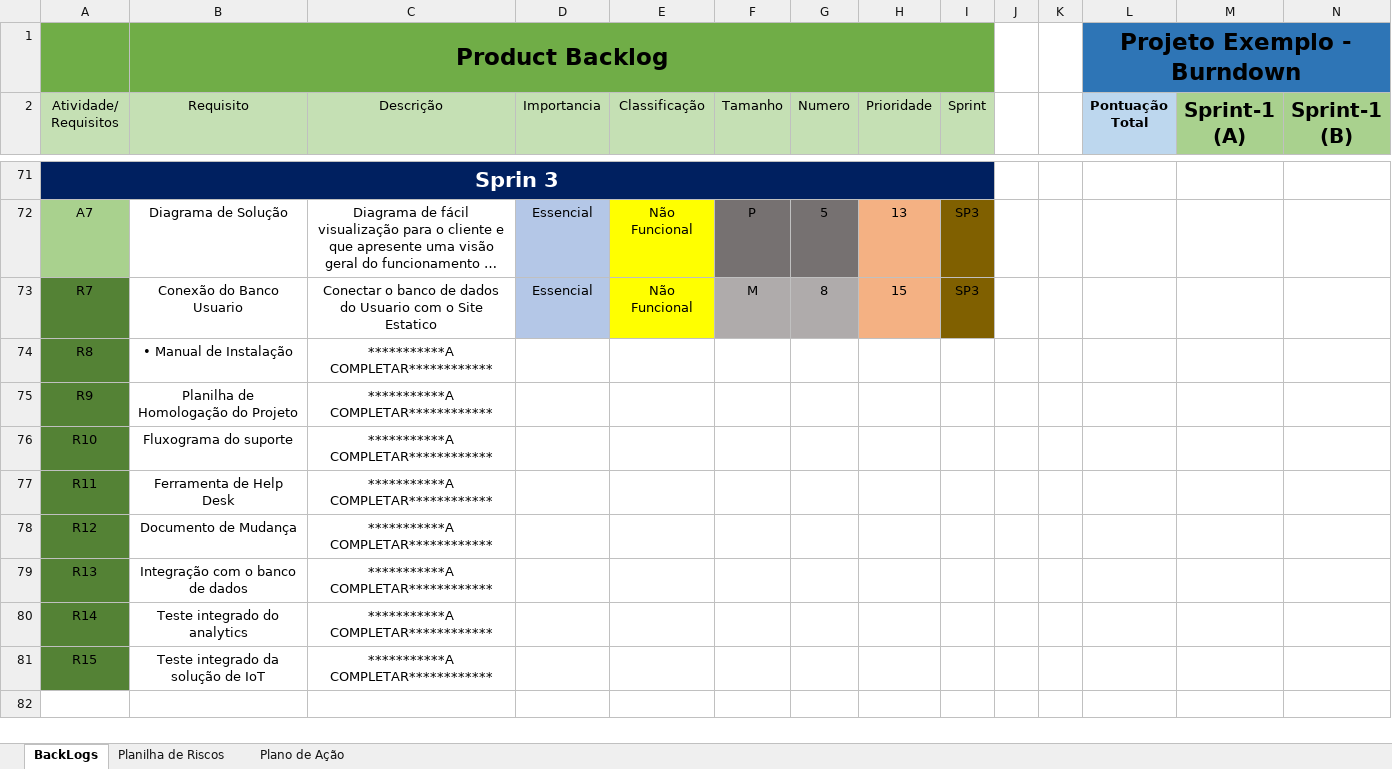
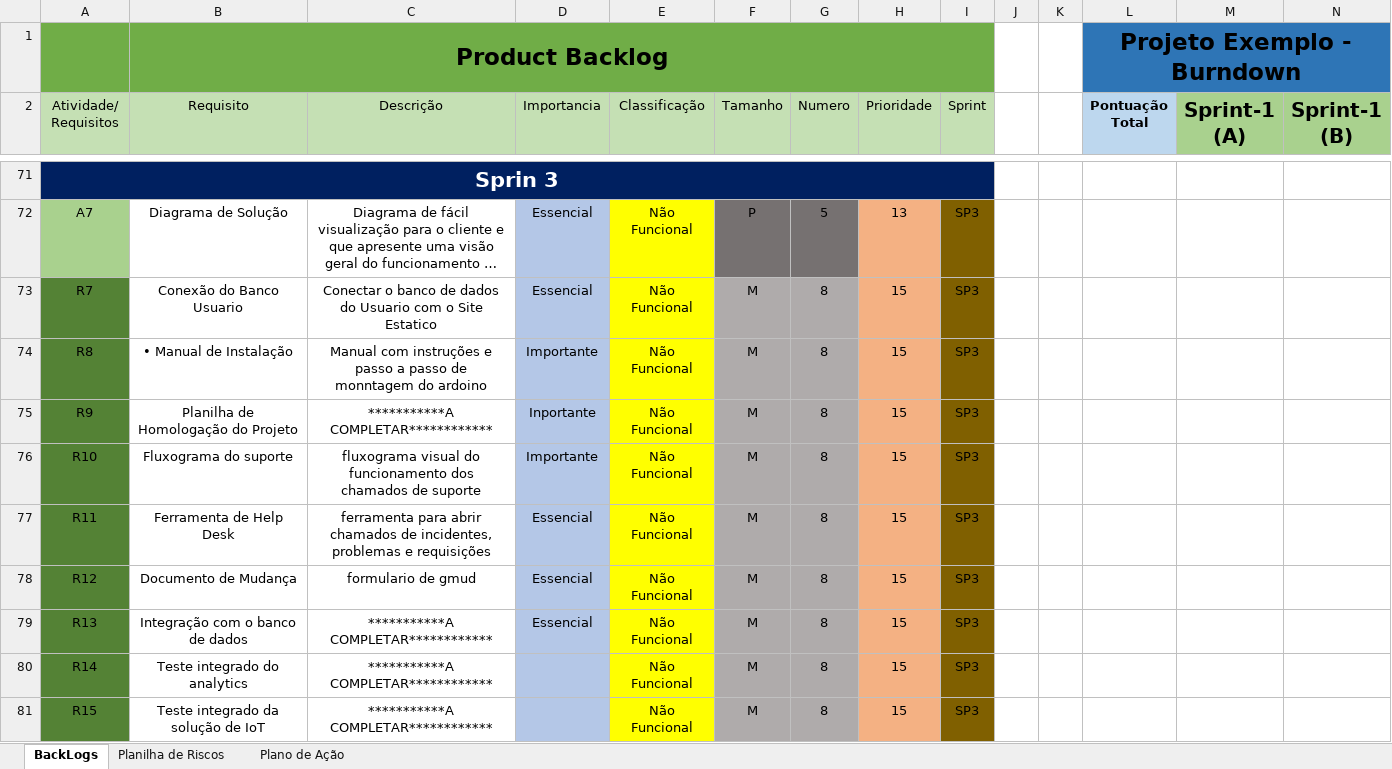
Before and after one commit to leoooRodrigues/MushRoomCompany, an Excel workbook: Documentação/backLogs e Planos de ação/planoDeAção BackLog PlanilhaDeRiscos.xlsx, sheet BackLogs, drawn as a sheet; only a part is shown, gaps mark what is left out; long unchanged cells end in …; values as stored, in another font and other column widths than the file's, no borders; charts and pictures not drawn; removed rows and columns are numbered as before the commit, all else as after; rows hold the shown columns only; the diff names each change by its address in the sheet, - before the commit and + after, or states it on an @@ line.

Commit message:
Atualizaçao backlog de requisitos

```diff
--- a/Documentação/backLogs e Planos de ação/planoDeAção BackLog PlanilhaDeRiscos.xlsx (sheet BackLogs)
+++ b/Documentação/backLogs e Planos de ação/planoDeAção BackLog PlanilhaDeRiscos.xlsx (sheet BackLogs)
-row 74: R8 | • Manual de Instalação | ***********A COMPLETAR************
+row 74: R8 | • Manual de Instalação | Manual com instruções e passo a passo de monntagem do ardoino | Importante | Não Funcional | M | 8 | 15 | SP3
-D75 (Importancia): (empty)
+D75 (Importancia): Inportante
-D75 fill: none
+D75 fill: #B4C7E7
-E75 (Classificação): (empty)
+E75 (Classificação): Não Funcional
-E75 fill: none
+E75 fill: #FFFF00
-F75 (Tamanho): (empty)
+F75 (Tamanho): M
-F75:G75 fill: none
+F75:G75 fill: #AFABAB
-G75 (Numero): (empty)
+G75 (Numero): 8
-H75 (Prioridade): (empty)
+H75 (Prioridade): 15
-H75 fill: none
+H75 fill: #F4B183
-I75 (Sprint): (empty)
+I75 (Sprint): SP3
-I75 fill: none
+I75 fill: #806000
-row 76: R10 | Fluxograma do suporte | ***********A COMPLETAR************
-row 77: R11 | Ferramenta de Help Desk | ***********A COMPLETAR************
-row 78: R12 | Documento de Mudança | ***********A COMPLETAR************
+row 76: R10 | Fluxograma do suporte | fluxograma visual do funcionamento dos chamados de suporte | Importante | Não Funcional | M | 8 | 15 | SP3
+row 77: R11 | Ferramenta de Help Desk | ferramenta para abrir chamados de incidentes, problemas e requisições | Essencial | Não Funcional | M | 8 | 15 | SP3
+row 78: R12 | Documento de Mudança | formulario de gmud | Essencial | Não Funcional | M | 8 | 15 | SP3
-D79 (Importancia): (empty)
+D79 (Importancia): Essencial
-D79:D81 fill: none
+D79:D81 fill: #B4C7E7
-E79:E81 (Classificação): (empty)
+E79:E81 (Classificação): Não Funcional
-E79:E81 fill: none
+E79:E81 fill: #FFFF00
-F79:F81 (Tamanho): (empty)
+F79:F81 (Tamanho): M
-F79:G81 fill: none
+F79:G81 fill: #AFABAB
-G79:G81 (Numero): (empty)
+G79:G81 (Numero): 8
-H79:H81 (Prioridade): (empty)
+H79:H81 (Prioridade): 15
-H79:H81 fill: none
+H79:H81 fill: #F4B183
-I79:I81 (Sprint): (empty)
+I79:I81 (Sprint): SP3
-I79:I81 fill: none
+I79:I81 fill: #806000
```
Also changed, not shown: 3 other files.
